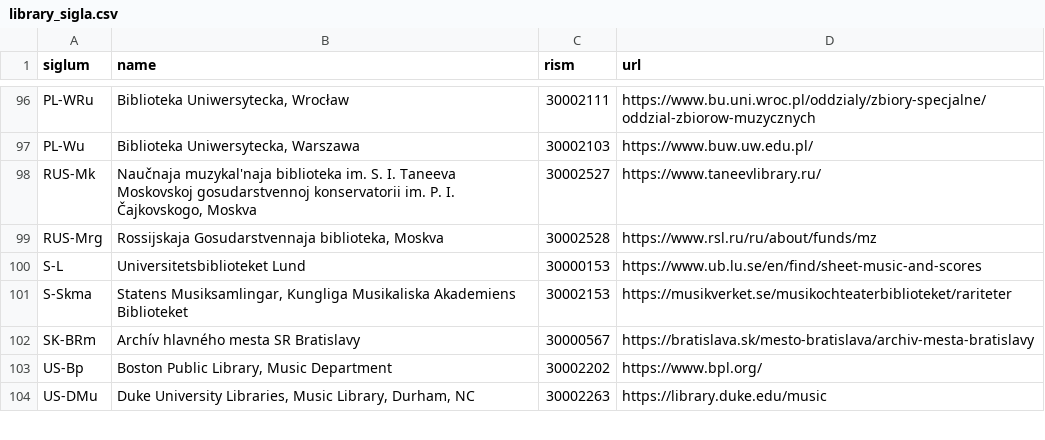
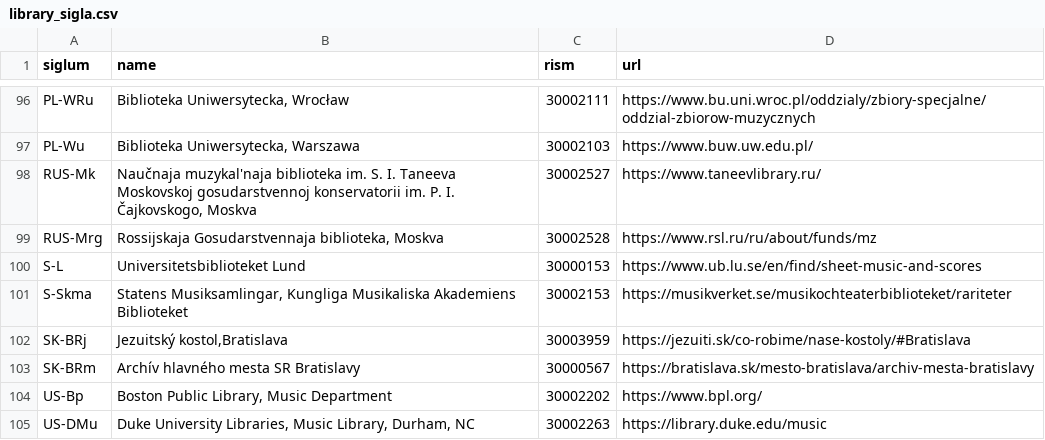
Before and after one commit to edition-esser-skala/tuma-catalogue-of-works, a CSV file: data/library_sigla.csv, drawn as a sheet; only a part is shown, gaps mark what is left out.

Commit message:
adds library siglum SK-BRj

```diff
--- a/data/library_sigla.csv
+++ b/data/library_sigla.csv
@@ -101,2 +101,3 @@ S-L,Universitetsbiblioteket Lund,30000153,https://www.ub.lu.se/en/find/sheet-mus
 S-Skma,"Statens Musiksamlingar, Kungliga Musikaliska Akademiens Biblioteket",30002153,https://musikverket.se/musikochteaterbiblioteket/rariteter
+SK-BRj,"Jezuitský kostol,Bratislava",30003959,https://jezuiti.sk/co-robime/nase-kostoly/#Bratislava
 SK-BRm,Archív hlavného mesta SR Bratislavy,30000567,https://bratislava.sk/mesto-bratislava/archiv-mesta-bratislavy
```
